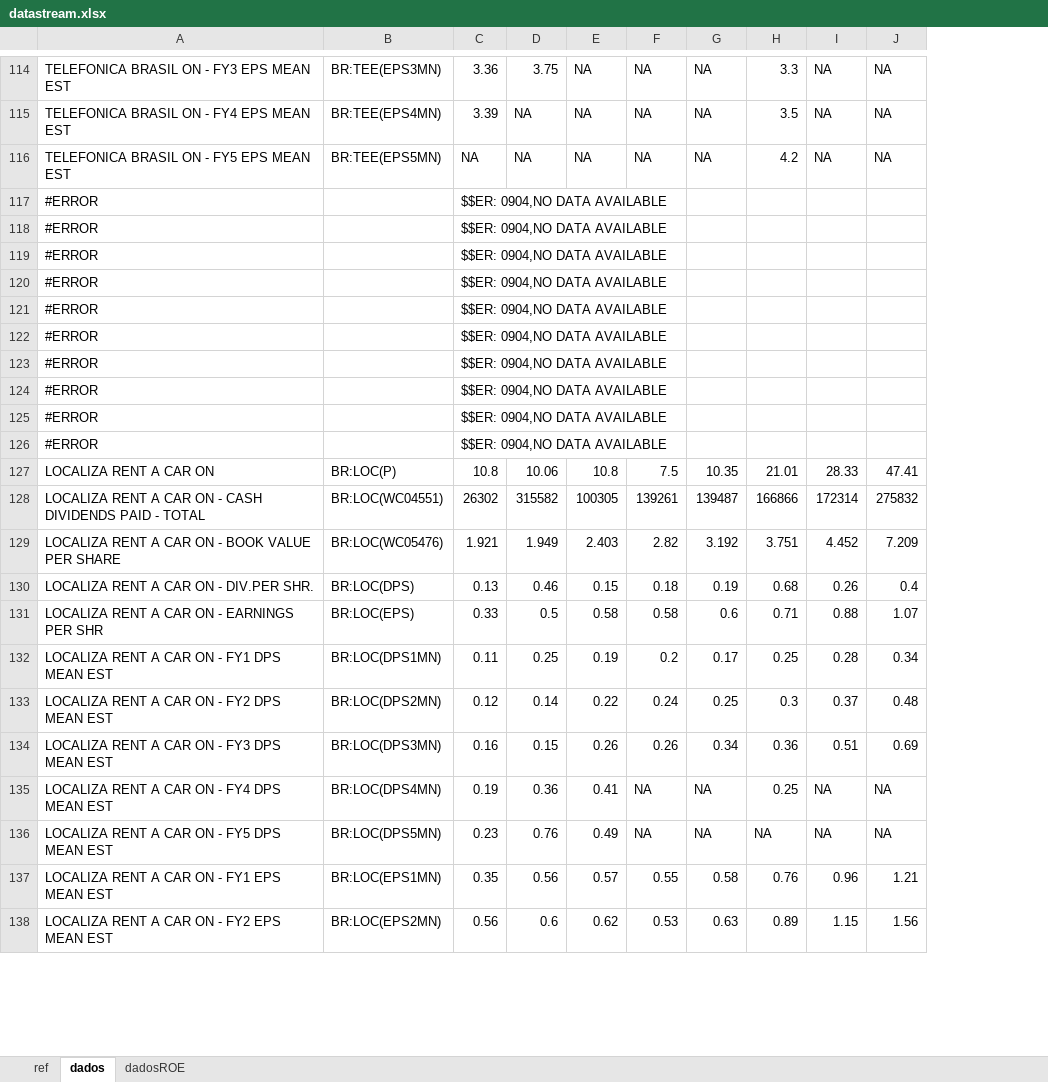
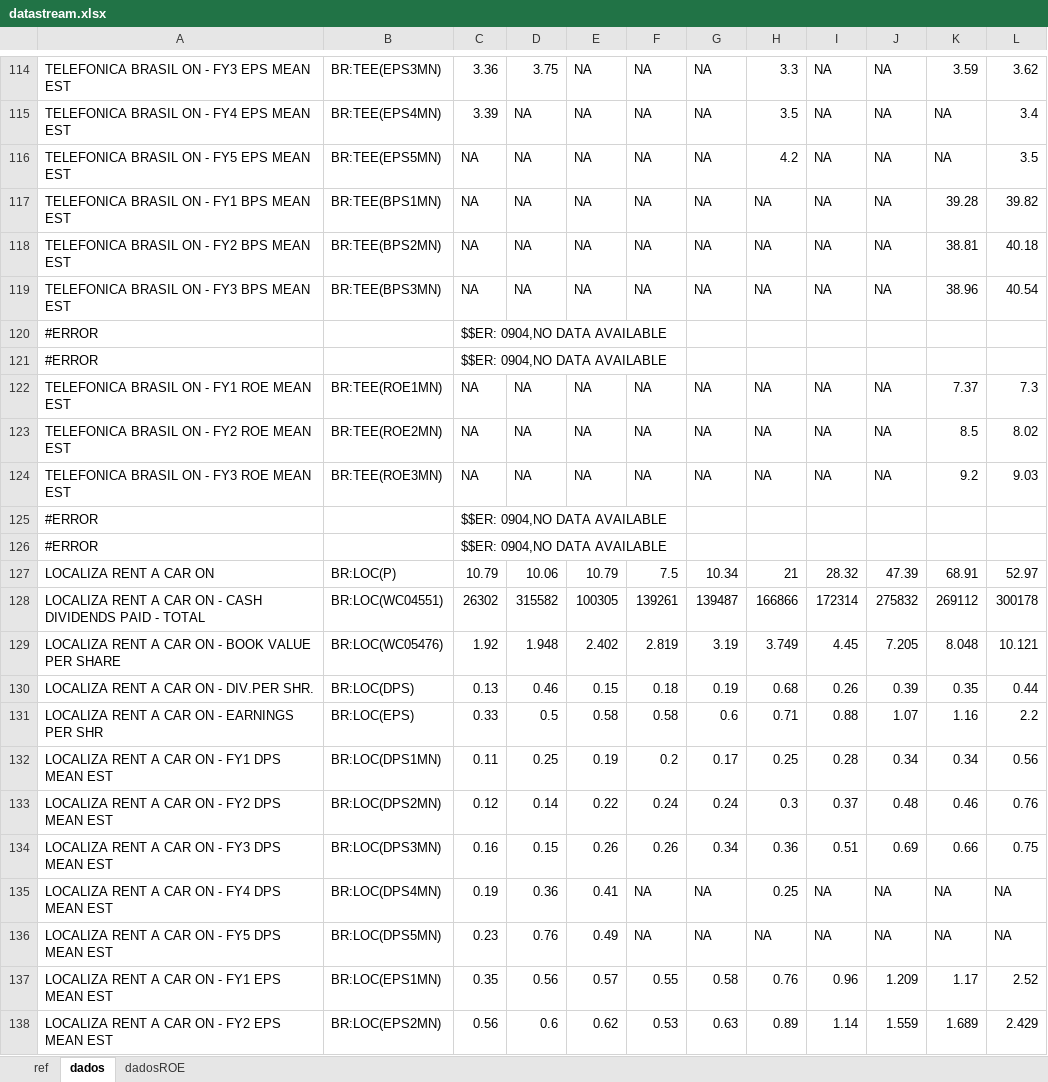
Before and after one commit to jorjaox86/B3, an Excel workbook: dados/datastream.xlsx, sheet dados, drawn as a sheet; only a part is shown, gaps mark what is left out; values as stored, in another font and other column widths than the file's, no borders; removed rows and columns are numbered as before the commit, all else as after; the diff covers the shown part only; the diff names each change by its address in the sheet, - before the commit and + after, or states it on an @@ line.

```diff
--- a/dados/datastream.xlsx (sheet dados)
+++ b/dados/datastream.xlsx (sheet dados)
+column K, rows 114-116: 3.59 | NA | NA; rows 127-138: 68.91 | 269112 | 8.048 | 0.35 | 1.16 | 0.34 | 0.46 | 0.66 | NA | NA | 1.17 | 1.689
+column L, rows 114-116: 3.62 | 3.4 | 3.5; rows 127-138: 52.97 | 300178 | 10.121 | 0.44 | 2.2 | 0.56 | 0.76 | 0.75 | NA | NA | 2.52 | 2.429
@@ row 117 moved to row 2026: #ERROR @@
@@ row 118 moved to row 2170: #ERROR @@
-row 119: #ERROR |  | $$ER: 0904,NO DATA AVAILABLE
-row 120: #ERROR |  | $$ER: 0904,NO DATA AVAILABLE
-row 121: #ERROR |  | $$ER: 0904,NO DATA AVAILABLE
-row 122: #ERROR |  | $$ER: 0904,NO DATA AVAILABLE
+row 117: TELEFONICA BRASIL ON - FY1 BPS MEAN EST | BR:TEE(BPS1MN) | NA | NA | NA | NA | NA | NA | NA | NA | 39.28 | 39.82
+row 118: TELEFONICA BRASIL ON - FY2 BPS MEAN EST | BR:TEE(BPS2MN) | NA | NA | NA | NA | NA | NA | NA | NA | 38.81 | 40.18
+row 119: TELEFONICA BRASIL ON - FY3 BPS MEAN EST | BR:TEE(BPS3MN) | NA | NA | NA | NA | NA | NA | NA | NA | 38.96 | 40.54
+row 122: TELEFONICA BRASIL ON - FY1 ROE MEAN EST | BR:TEE(ROE1MN) | NA | NA | NA | NA | NA | NA | NA | NA | 7.37 | 7.3
+row 123: TELEFONICA BRASIL ON - FY2 ROE MEAN EST | BR:TEE(ROE2MN) | NA | NA | NA | NA | NA | NA | NA | NA | 8.5 | 8.02
+row 124: TELEFONICA BRASIL ON - FY3 ROE MEAN EST | BR:TEE(ROE3MN) | NA | NA | NA | NA | NA | NA | NA | NA | 9.2 | 9.03
-C127: 10.8
+C127: 10.79
-E127: 10.8
+E127: 10.79
-G127: 10.35
+G127: 10.34
-H127: 21.01
+H127: 21
-I127: 28.33
+I127: 28.32
-J127: 47.41
+J127: 47.39
-C129: 1.921
+C129: 1.92
-D129: 1.949
+D129: 1.948
-E129: 2.403
+E129: 2.402
-F129: 2.82
+F129: 2.819
-G129: 3.192
+G129: 3.19
-H129: 3.751
+H129: 3.749
-I129: 4.452
+I129: 4.45
-J129: 7.209
+J129: 7.205
-J130: 0.4
+J130: 0.39
-G133: 0.25
+G133: 0.24
-J137: 1.21
+J137: 1.209
-I138: 1.15
+I138: 1.14
-J138: 1.56
+J138: 1.559
```
Also changed, not shown: 40 added rows, 42 removed rows, 1 moved row and 290 edited cells elsewhere in this sheet, sheet ref.
